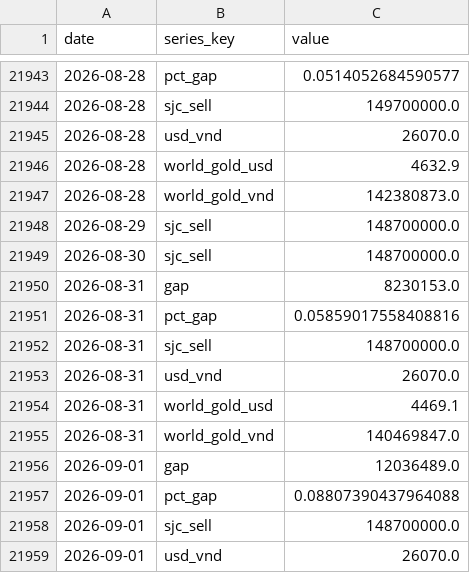
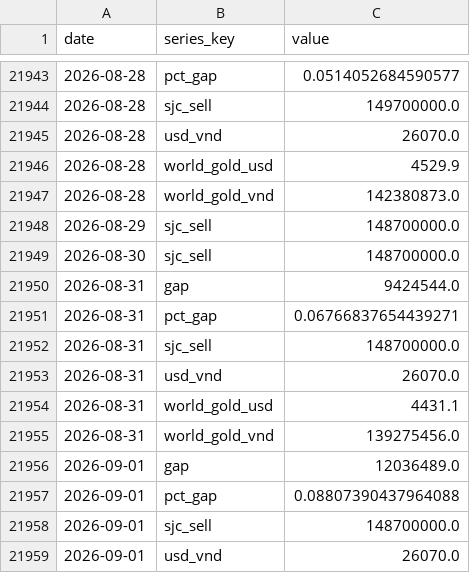
Before and after one commit to BrosPartners/liquidity-crawler, a CSV file: data/gold_history.csv, drawn as a sheet; only a part is shown, gaps mark what is left out; the diff covers the shown part only.

```diff
--- a/data/gold_history.csv
+++ b/data/gold_history.csv
@@ -21945,3 +21945,3 @@ date,series_key,value
 2026-08-28,usd_vnd,26070.0
-2026-08-28,world_gold_usd,4632.9
+2026-08-28,world_gold_usd,4529.9
 2026-08-28,world_gold_vnd,142380873.0
@@ -21949,8 +21949,8 @@ date,series_key,value
 2026-08-30,sjc_sell,148700000.0
-2026-08-31,gap,8230153.0
-2026-08-31,pct_gap,0.05859017558408816
+2026-08-31,gap,9424544.0
+2026-08-31,pct_gap,0.06766837654439271
 2026-08-31,sjc_sell,148700000.0
 2026-08-31,usd_vnd,26070.0
-2026-08-31,world_gold_usd,4469.1
-2026-08-31,world_gold_vnd,140469847.0
+2026-08-31,world_gold_usd,4431.1
+2026-08-31,world_gold_vnd,139275456.0
 2026-09-01,gap,12036489.0
```
Also changed, not shown: 8 added rows and 11 edited cells elsewhere in this file, 2 other files.
